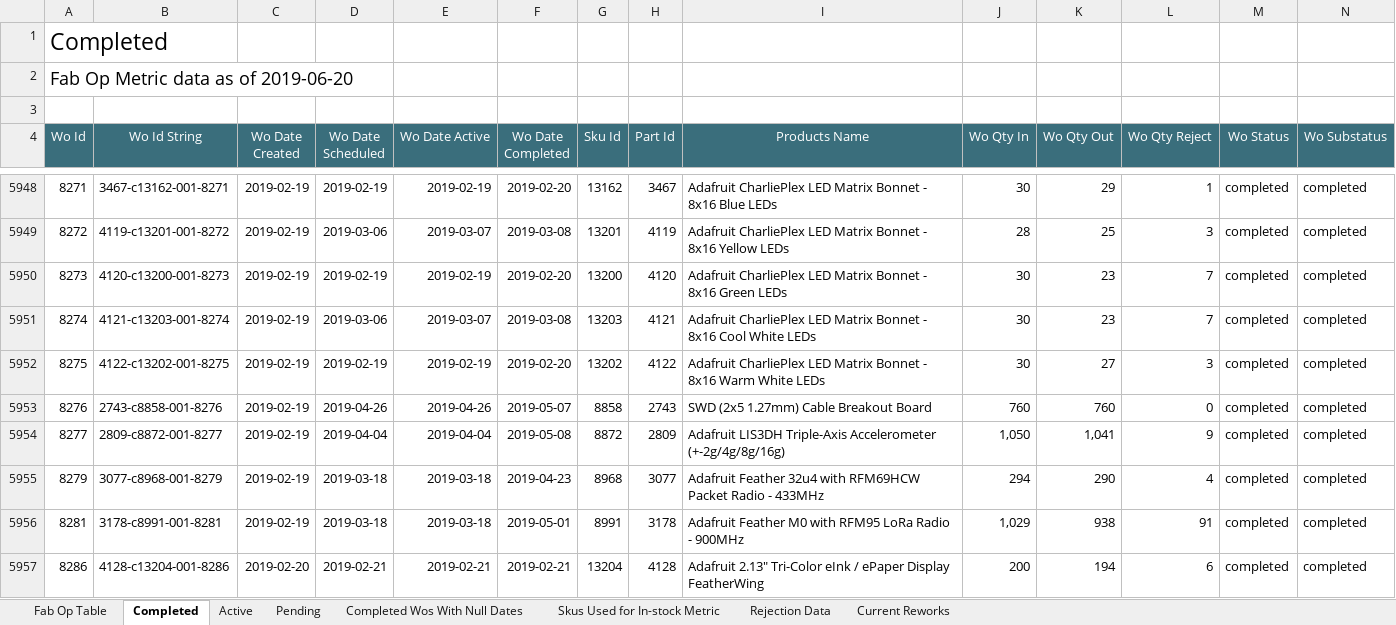
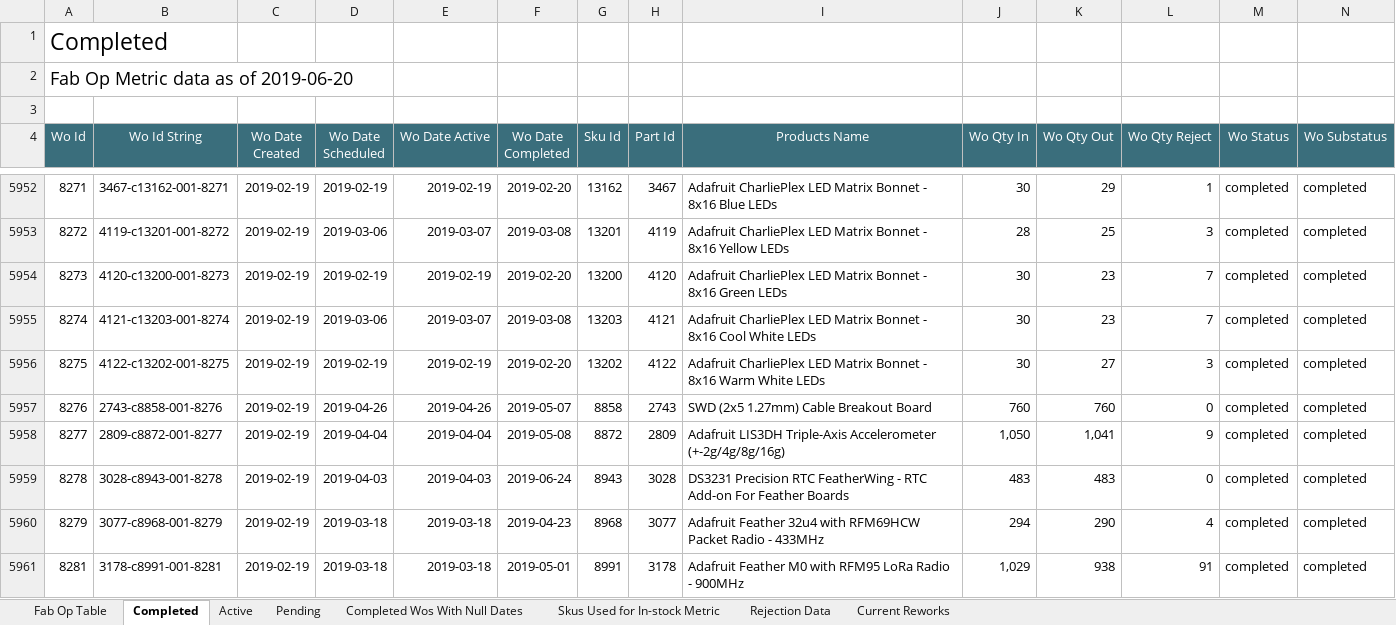
Before and after one commit to bztekola/Jupyter-Scripts, an Excel workbook: Fake Folder/Fab/Recurring/Fab Op Report/CSVs/Fab Op Metric data as of 2019-06-20.xlsx, sheet Completed, drawn as a sheet; only a part is shown, gaps mark what is left out; the shorter side is filled out with more unchanged rows; values as stored, in another font and other column widths than the file's, no borders; the diff covers the shown part only; the diff names each change by its address in the sheet, - before the commit and + after, or states it on an @@ line.

```diff
--- a/Fake Folder/Fab/Recurring/Fab Op Report/CSVs/Fab Op Metric data as of 2019-06-20.xlsx (sheet Completed)
+++ b/Fake Folder/Fab/Recurring/Fab Op Report/CSVs/Fab Op Metric data as of 2019-06-20.xlsx (sheet Completed)
+row 5959: 8278 | 3028-c8943-001-8278 | 2019-02-19 | 2019-04-03 | 2019-04-03 | 2019-06-24 | 8943 | 3028 | DS3231 Precision RTC FeatherWing - RTC Add-on For Feather Boards | 483 | 483 | 0 | completed | completed
```
Also changed, not shown: 12 added rows elsewhere in this sheet, sheet Pending, sheet Skus Used for In-stock Metric, sheet Active, sheet Fab Op Table, 15 other files.
